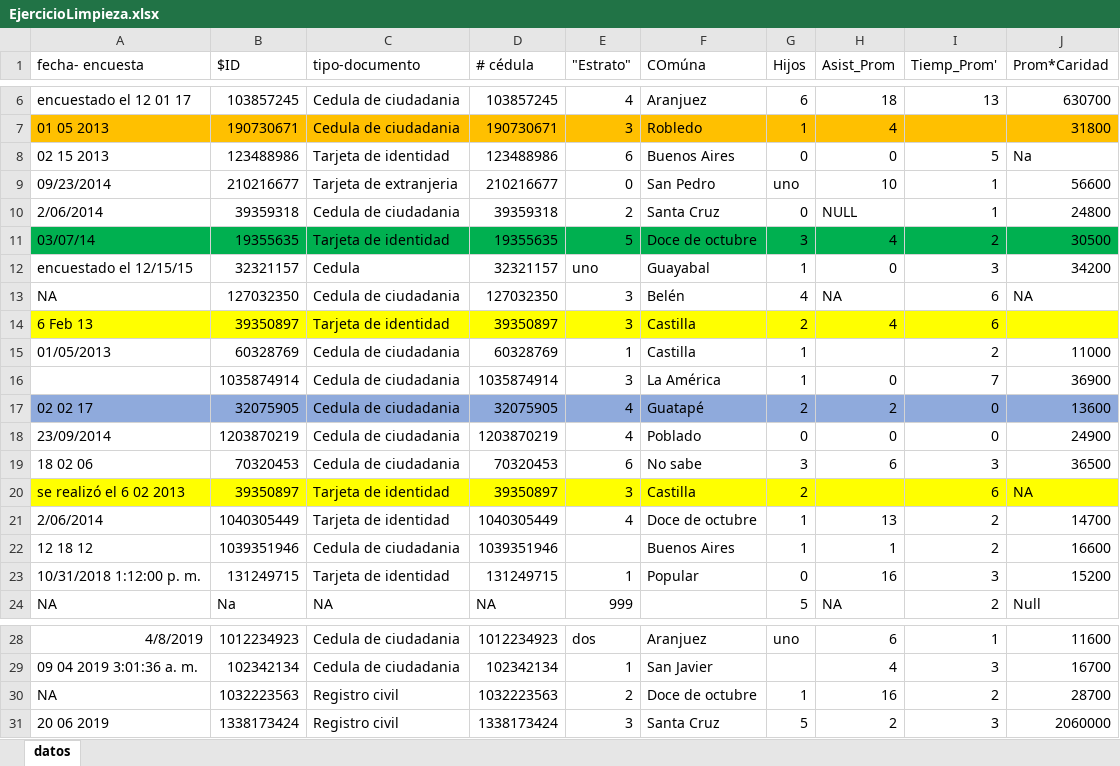
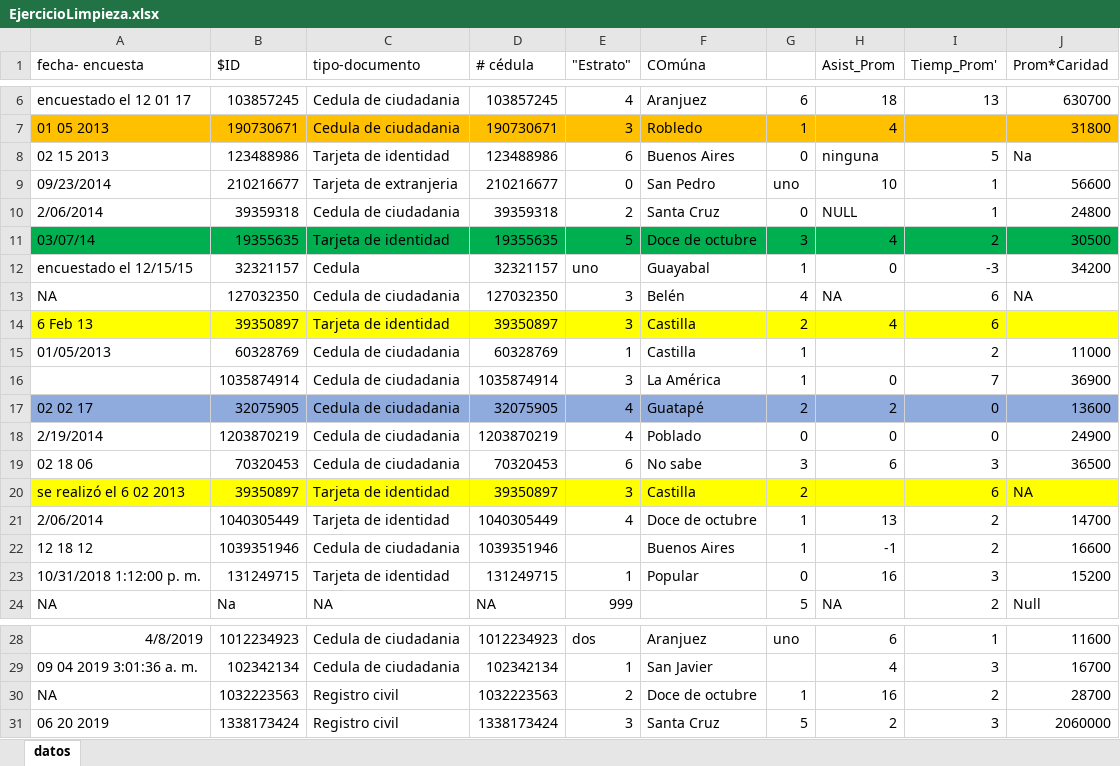
Before and after one commit to jiperezga/jiperezga.github.io, an Excel workbook: Dataset/EjercicioLimpieza.xlsx, sheet datos, drawn as a sheet; only a part is shown, gaps mark what is left out; values as stored, in another font and other column widths than the file's, no borders; the diff names each change by its address in the sheet, - before the commit and + after, or states it on an @@ line.

Commit message:
Se mejora base de datos para el ejercicio.

```diff
--- a/Dataset/EjercicioLimpieza.xlsx (sheet datos)
+++ b/Dataset/EjercicioLimpieza.xlsx (sheet datos)
-G1: Hijos
+G1: (empty)
-H8 (Asist_Prom): 0
+H8 (Asist_Prom): ninguna
-I12 (Tiemp_Prom'): 3
+I12 (Tiemp_Prom'): -3
-A18 (fecha- encuesta): 23/09/2014
+A18 (fecha- encuesta): 2/19/2014
-A19 (fecha- encuesta): 18 02 06
+A19 (fecha- encuesta): 02 18 06
-H22 (Asist_Prom): 1
+H22 (Asist_Prom): -1
-A31 (fecha- encuesta): 20 06 2019
+A31 (fecha- encuesta): 06 20 2019
```
